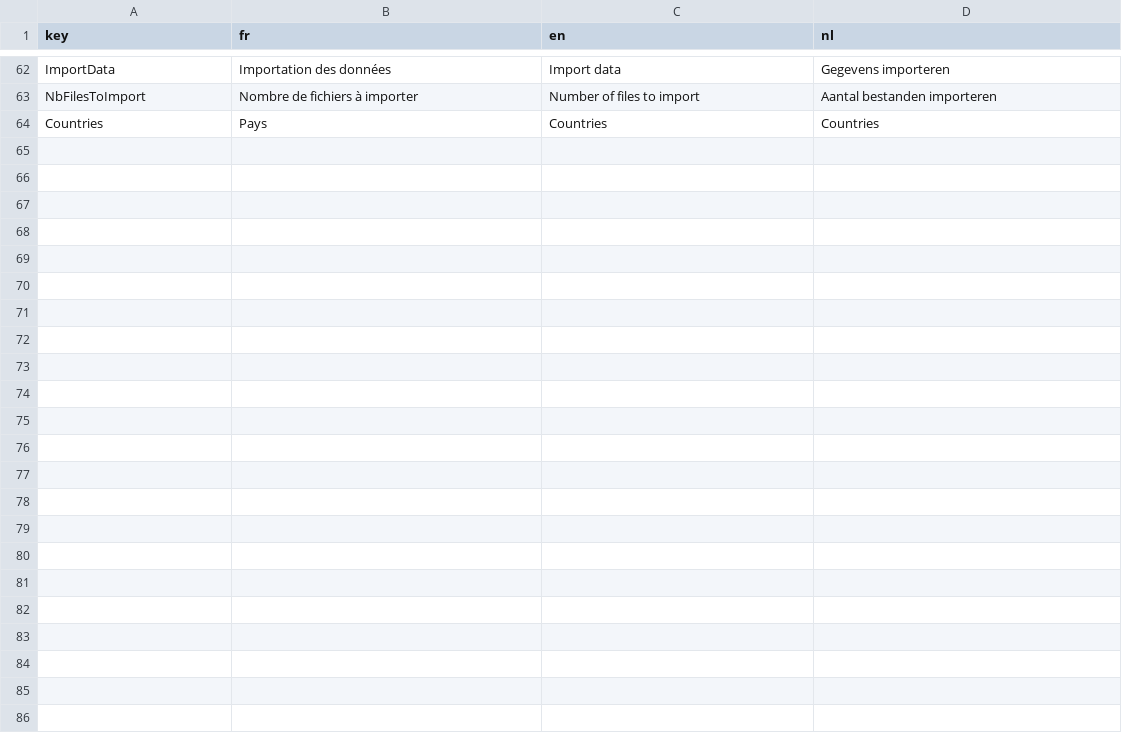
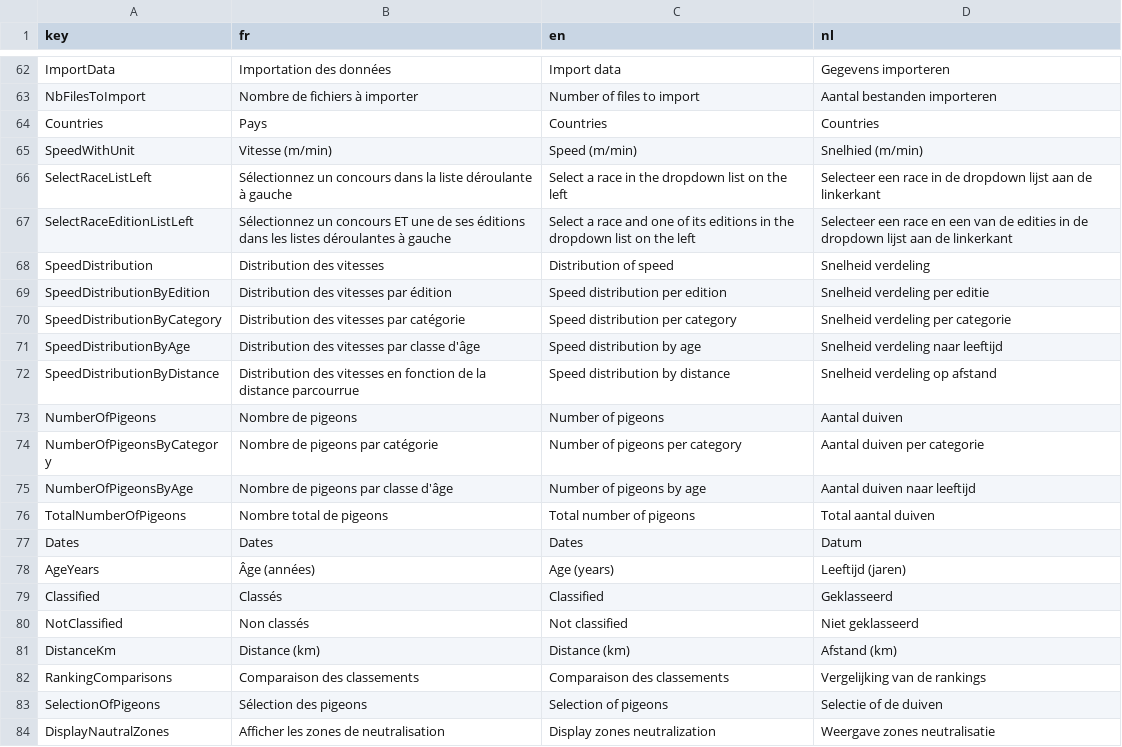
Before and after one commit to gvincke/beprstats, a CSV file: data/lang.csv, drawn as a sheet; only a part is shown, gaps mark what is left out; the diff names each change by its address in the sheet, - before the commit and + after, or states it on an @@ line.

Commit message:
End of UI translations, and start of links list in Credits page

```diff
--- a/data/lang.csv
+++ b/data/lang.csv
+row 65: SpeedWithUnit | Vitesse (m/min) | Speed (m/min) | Snelhied (m/min)
+row 66: SelectRaceListLeft | Sélectionnez un concours dans la liste déroulante à gauche | Select a race in the dropdown list on the left | Selecteer een race in de dropdown lijst aan de linkerkant
+row 67: SelectRaceEditionListLeft | Sélectionnez un concours ET une de ses éditions dans les listes déroulantes à gauche | Select a race and one of its editions in the dropdown list on the left | Selecteer een race en een van de edities in de dropdown lijst aan de linkerkant
+row 68: SpeedDistribution | Distribution des vitesses | Distribution of speed | Snelheid verdeling
+row 69: SpeedDistributionByEdition | Distribution des vitesses par édition | Speed distribution per edition | Snelheid verdeling per editie
+row 70: SpeedDistributionByCategory | Distribution des vitesses par catégorie | Speed distribution per category | Snelheid verdeling per categorie
+row 71: SpeedDistributionByAge | Distribution des vitesses par classe d'âge | Speed distribution by age | Snelheid verdeling naar leeftijd
+row 72: SpeedDistributionByDistance | Distribution des vitesses en fonction de la distance parcourrue | Speed distribution by distance | Snelheid verdeling op afstand
+row 73: NumberOfPigeons | Nombre de pigeons | Number of pigeons | Aantal duiven
+row 74: NumberOfPigeonsByCategory | Nombre de pigeons par catégorie | Number of pigeons per category | Aantal duiven per categorie
+row 75: NumberOfPigeonsByAge | Nombre de pigeons par classe d'âge | Number of pigeons by age | Aantal duiven naar leeftijd
+row 76: TotalNumberOfPigeons | Nombre total de pigeons | Total number of pigeons | Total aantal duiven
+row 77: Dates | Dates | Dates | Datum
+row 78: AgeYears | Âge (années) | Age (years) | Leeftijd (jaren)
+row 79: Classified | Classés | Classified | Geklasseerd
+row 80: NotClassified | Non classés | Not classified | Niet geklasseerd
+row 81: DistanceKm | Distance (km) | Distance (km) | Afstand (km)
+row 82: RankingComparisons | Comparaison des classements | Comparaison des classements | Vergelijking van de rankings
+row 83: SelectionOfPigeons | Sélection des pigeons | Selection of pigeons | Selectie of de duiven
+row 84: DisplayNautralZones | Afficher les zones de neutralisation | Display zones neutralization | Weergave zones neutralisatie
```
Also changed, not shown: 2 other files.
